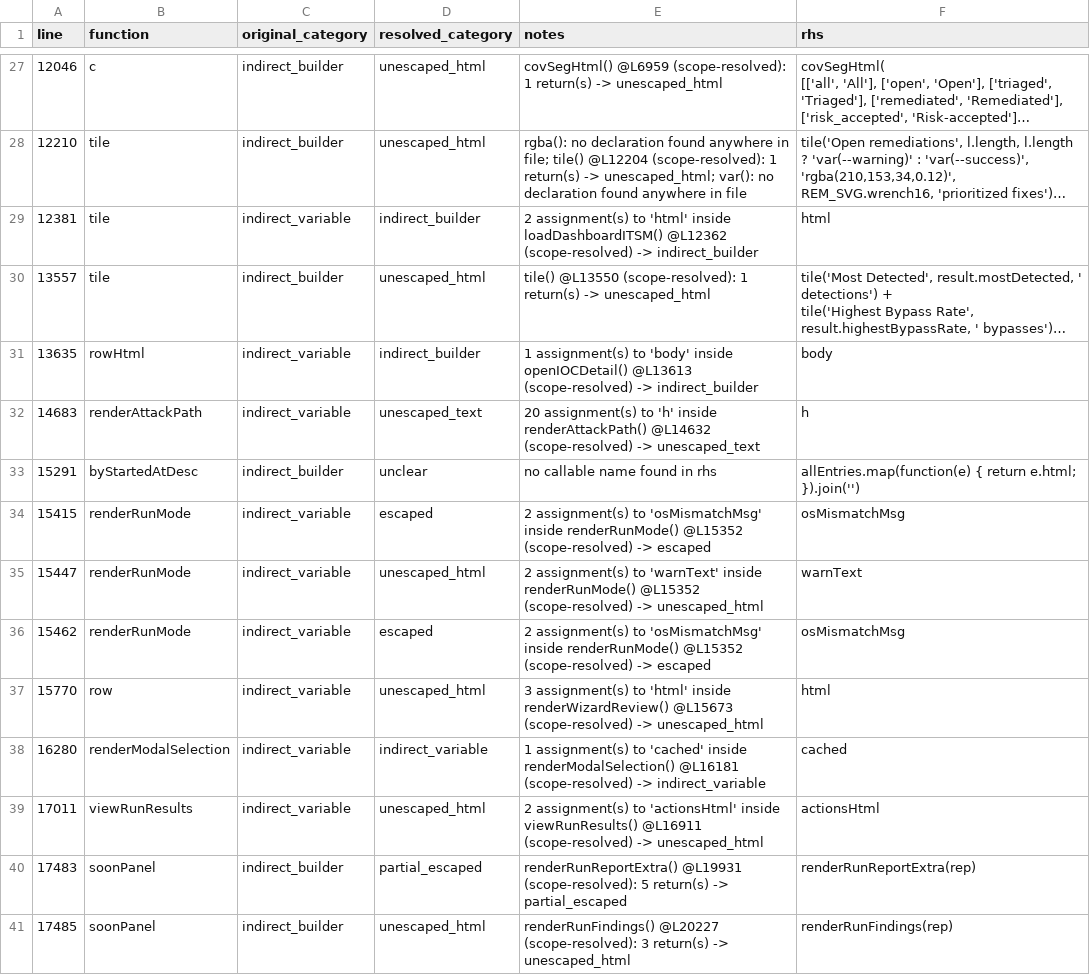
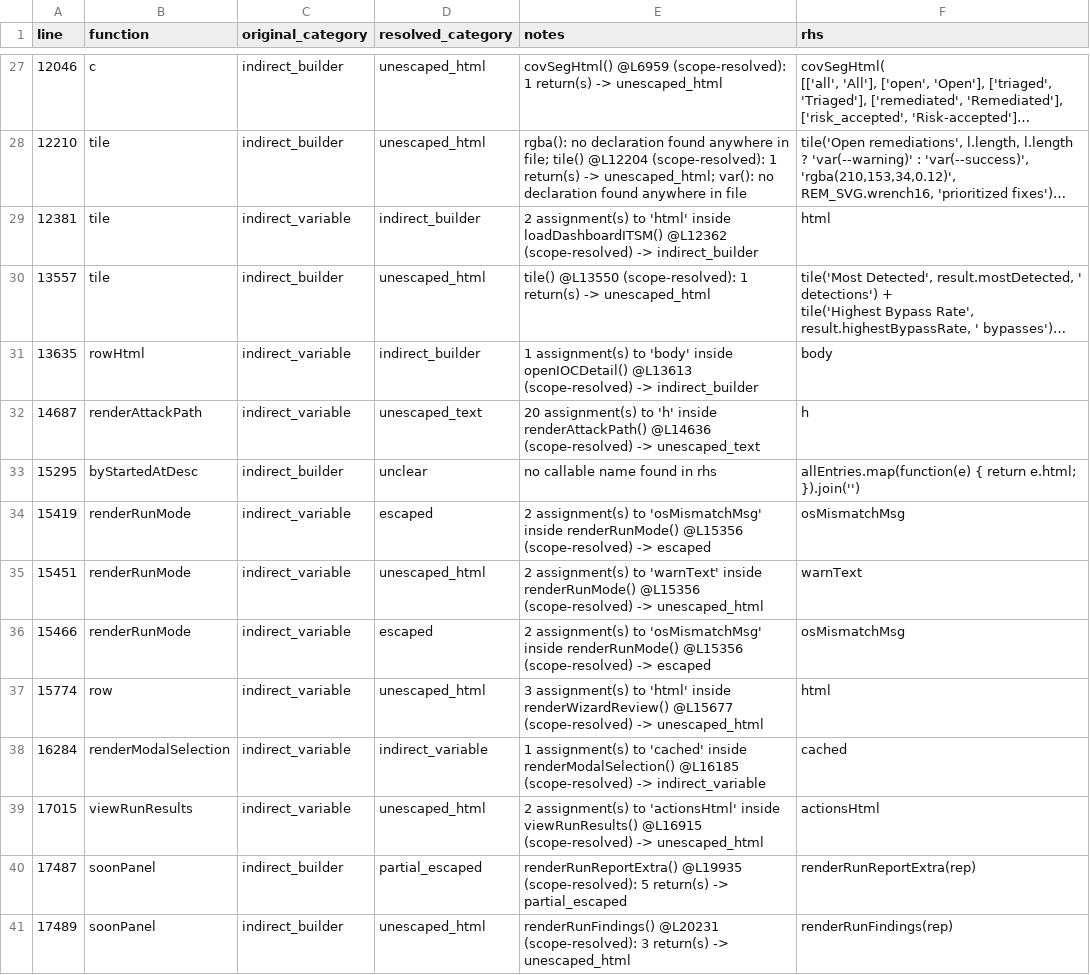
Before and after one commit to mhsse213es/BAS, a CSV file: security/g1/G1_INDIRECT_SINK_TRACE.csv, drawn as a sheet; only a part is shown, gaps mark what is left out; long unchanged cells end in …; the diff covers the shown part only.

```diff
--- a/security/g1/G1_INDIRECT_SINK_TRACE.csv
+++ b/security/g1/G1_INDIRECT_SINK_TRACE.csv
@@ -57,11 +57,11 @@ line,function,original_category,resolved_category,notes,rhs
 13635,rowHtml,indirect_variable,indirect_builder,1 assignment(s) to 'body' inside openIOCDetail() @L13613 (scope-resolved) -> indirect_builder,body
-14683,renderAttackPath,indirect_variable,unescaped_text,20 assignment(s) to 'h' inside renderAttackPath() @L14632 (scope-resolved) -> unescaped_text,h
-15291,byStartedAtDesc,indirect_builder,unclear,no callable name found in rhs,allEntries.map(function(e) { return e.html; }).join('')
-15415,renderRunMode,indirect_variable,escaped,2 assignment(s) to 'osMismatchMsg' inside renderRunMode() @L15352 (scope-resolved) -> escaped,osMismatchMsg
-15447,renderRunMode,indirect_variable,unescaped_html,2 assignment(s) to 'warnText' inside renderRunMode() @L15352 (scope-resolved) -> unescaped_html,warnText
-15462,renderRunMode,indirect_variable,escaped,2 assignment(s) to 'osMismatchMsg' inside renderRunMode() @L15352 (scope-resolved) -> escaped,osMismatchMsg
-15770,row,indirect_variable,unescaped_html,3 assignment(s) to 'html' inside renderWizardReview() @L15673 (scope-resolved) -> unescaped_html,html
-16280,renderModalSelection,indirect_variable,indirect_variable,1 assignment(s) to 'cached' inside renderModalSelection() @L16181 (scope-resolved) -> indirect_variable,cached
-17011,viewRunResults,indirect_variable,unescaped_html,2 assignment(s) to 'actionsHtml' inside viewRunResults() @L16911 (scope-resolved) -> unescaped_html,actionsHtml
-17483,soonPanel,indirect_builder,partial_escaped,renderRunReportExtra() @L19931 (scope-resolved): 5 return(s) -> partial_escaped,renderRunReportExtra(rep)
-17485,soonPanel,indirect_builder,unescaped_html,renderRunFindings() @L20227 (scope-resolved): 3 return(s) -> unescaped_html,renderRunFindings(rep)
+14687,renderAttackPath,indirect_variable,unescaped_text,20 assignment(s) to 'h' inside renderAttackPath() @L14636 (scope-resolved) -> unescaped_text,h
+15295,byStartedAtDesc,indirect_builder,unclear,no callable name found in rhs,allEntries.map(function(e) { return e.html; }).join('')
+15419,renderRunMode,indirect_variable,escaped,2 assignment(s) to 'osMismatchMsg' inside renderRunMode() @L15356 (scope-resolved) -> escaped,osMismatchMsg
+15451,renderRunMode,indirect_variable,unescaped_html,2 assignment(s) to 'warnText' inside renderRunMode() @L15356 (scope-resolved) -> unescaped_html,warnText
+15466,renderRunMode,indirect_variable,escaped,2 assignment(s) to 'osMismatchMsg' inside renderRunMode() @L15356 (scope-resolved) -> escaped,osMismatchMsg
+15774,row,indirect_variable,unescaped_html,3 assignment(s) to 'html' inside renderWizardReview() @L15677 (scope-resolved) -> unescaped_html,html
+16284,renderModalSelection,indirect_variable,indirect_variable,1 assignment(s) to 'cached' inside renderModalSelection() @L16185 (scope-resolved) -> indirect_variable,cached
+17015,viewRunResults,indirect_variable,unescaped_html,2 assignment(s) to 'actionsHtml' inside viewRunResults() @L16915 (scope-resolved) -> unescaped_html,actionsHtml
+17487,soonPanel,indirect_builder,partial_escaped,renderRunReportExtra() @L19935 (scope-resolved): 5 return(s) -> partial_escaped,renderRunReportExtra(rep)
+17489,soonPanel,indirect_builder,unescaped_html,renderRunFindings() @L20231 (scope-resolved): 3 return(s) -> unescaped_html,renderRunFindings(rep)
```
Also changed, not shown: 2 added rows, 2 removed rows and 24 edited cells elsewhere in this file, security/g1/G1_FINAL_CLASSIFICATION.csv, security/g1/G1_INNERHTML_SINK_INVENTORY.csv, 6 other files.
